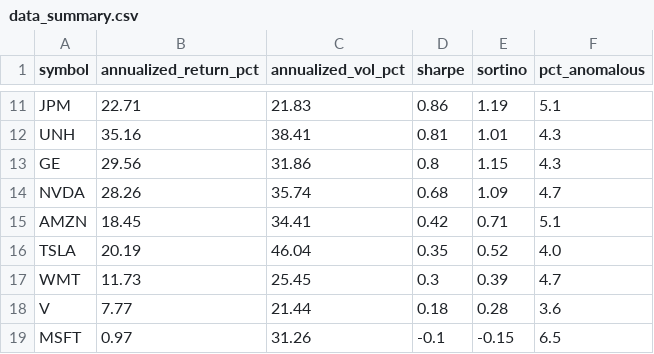
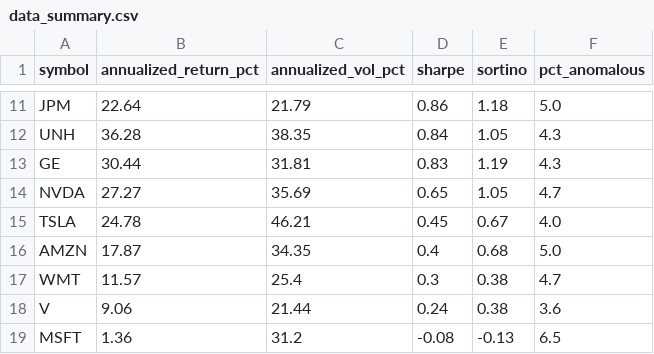
Before and after one commit to aliL2000/portfolio-risk-analytics, a CSV file: data_summary.csv, drawn as a sheet; only a part is shown, gaps mark what is left out; removed rows and columns are numbered as before the commit, all else as after; the diff covers the shown part only; the diff names each change by its address in the sheet, - before the commit and + after, or states it on an @@ line.

```diff
--- a/data_summary.csv
+++ b/data_summary.csv
-B11 (annualized_return_pct): 22.71
+B11 (annualized_return_pct): 22.64
-C11 (annualized_vol_pct): 21.83
+C11 (annualized_vol_pct): 21.79
-E11 (sortino): 1.19
+E11 (sortino): 1.18
-F11 (pct_anomalous): 5.1
+F11 (pct_anomalous): 5.0
-B12 (annualized_return_pct): 35.16
+B12 (annualized_return_pct): 36.28
-C12 (annualized_vol_pct): 38.41
+C12 (annualized_vol_pct): 38.35
-D12 (sharpe): 0.81
+D12 (sharpe): 0.84
-E12 (sortino): 1.01
+E12 (sortino): 1.05
-B13 (annualized_return_pct): 29.56
+B13 (annualized_return_pct): 30.44
-C13 (annualized_vol_pct): 31.86
+C13 (annualized_vol_pct): 31.81
-D13 (sharpe): 0.8
+D13 (sharpe): 0.83
-E13 (sortino): 1.15
+E13 (sortino): 1.19
-B14 (annualized_return_pct): 28.26
+B14 (annualized_return_pct): 27.27
-C14 (annualized_vol_pct): 35.74
+C14 (annualized_vol_pct): 35.69
-D14 (sharpe): 0.68
+D14 (sharpe): 0.65
-E14 (sortino): 1.09
+E14 (sortino): 1.05
-row 15: AMZN | 18.45 | 34.41 | 0.42 | 0.71 | 5.1
-B15 (annualized_return_pct): 20.19
+B15 (annualized_return_pct): 24.78
-C15 (annualized_vol_pct): 46.04
+C15 (annualized_vol_pct): 46.21
-D15 (sharpe): 0.35
+D15 (sharpe): 0.45
-E15 (sortino): 0.52
+E15 (sortino): 0.67
+row 16: AMZN | 17.87 | 34.35 | 0.4 | 0.68 | 5.0
-B17 (annualized_return_pct): 11.73
+B17 (annualized_return_pct): 11.57
-C17 (annualized_vol_pct): 25.45
+C17 (annualized_vol_pct): 25.4
-E17 (sortino): 0.39
+E17 (sortino): 0.38
-B18 (annualized_return_pct): 7.77
+B18 (annualized_return_pct): 9.06
-D18 (sharpe): 0.18
+D18 (sharpe): 0.24
-E18 (sortino): 0.28
+E18 (sortino): 0.38
-B19 (annualized_return_pct): 0.97
+B19 (annualized_return_pct): 1.36
-C19 (annualized_vol_pct): 31.26
+C19 (annualized_vol_pct): 31.2
-D19 (sharpe): -0.1
+D19 (sharpe): -0.08
-E19 (sortino): -0.15
+E19 (sortino): -0.13
```
Also changed, not shown: 2 added rows, 2 removed rows and 36 edited cells elsewhere in this file, 3 other files.
